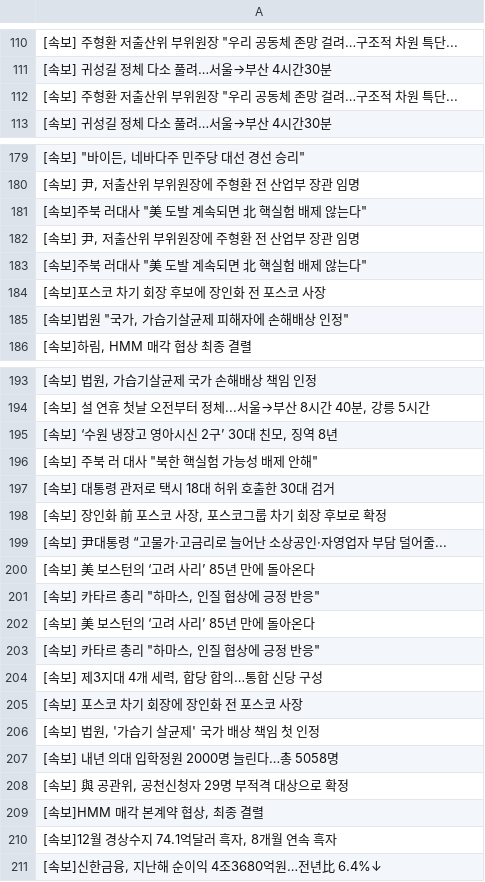
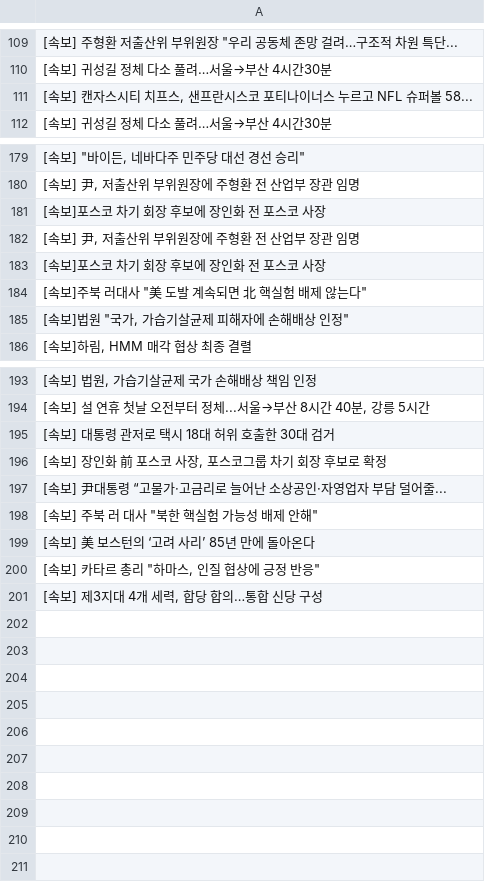
Before and after one commit to devopspark/GitNews, a CSV file: 속보data.csv, drawn as a sheet; only a part is shown, gaps mark what is left out; the diff covers the shown part only.

Commit message:
뉴스데이터 수집

```diff
--- a/속보data.csv
+++ b/속보data.csv
@@ -111,3 +110,3 @@
 [속보] 귀성길 정체 다소 풀려…서울→부산 4시간30분
-"[속보] 주형환 저출산위 부위원장 ""우리 공동체 존망 걸려…구조적 차원 특단..."
+"[속보] 캔자스시티 치프스, 샌프란시스코 포티나이너스 누르고 NFL 슈퍼볼 58..."
 [속보] 귀성길 정체 다소 풀려…서울→부산 4시간30분
@@ -180,6 +180,6 @@
 "[속보] 尹, 저출산위 부위원장에 주형환 전 산업부 장관 임명"
+[속보]포스코 차기 회장 후보에 장인화 전 포스코 사장
+"[속보] 尹, 저출산위 부위원장에 주형환 전 산업부 장관 임명"
+[속보]포스코 차기 회장 후보에 장인화 전 포스코 사장
 "[속보]주북 러대사 ""美 도발 계속되면 北 핵실험 배제 않는다"""
-"[속보] 尹, 저출산위 부위원장에 주형환 전 산업부 장관 임명"
-"[속보]주북 러대사 ""美 도발 계속되면 北 핵실험 배제 않는다"""
-[속보]포스코 차기 회장 후보에 장인화 전 포스코 사장
 "[속보]법원 ""국가, 가습기살균제 피해자에 손해배상 인정"""
@@ -194,4 +194,2 @@
 "[속보] 설 연휴 첫날 오전부터 정체...서울→부산 8시간 40분, 강릉 5시간"
-"[속보] ‘수원 냉장고 영아시신 2구’ 30대 친모, 징역 8년"
-"[속보] 주북 러 대사 ""북한 핵실험 가능성 배제 안해"""
 [속보] 대통령 관저로 택시 18대 허위 호출한 30대 검거
@@ -199,4 +197,3 @@
 [속보] 尹대통령 “고물가·고금리로 늘어난 소상공인·자영업자 부담 덜어줄...
-[속보] 美 보스턴의 ‘고려 사리’ 85년 만에 돌아온다
-"[속보] 카타르 총리 ""하마스, 인질 협상에 긍정 반응"""
+"[속보] 주북 러 대사 ""북한 핵실험 가능성 배제 안해"""
 [속보] 美 보스턴의 ‘고려 사리’ 85년 만에 돌아온다
@@ -204,8 +201 @@
 "[속보] 제3지대 4개 세력, 합당 합의…통합 신당 구성"
-[속보] 포스코 차기 회장에 장인화 전 포스코 사장
-"[속보] 법원, '가습기 살균제' 국가 배상 책임 첫 인정"
-[속보] 내년 의대 입학정원 2000명 늘린다…총 5058명
-"[속보] 與 공관위, 공천신청자 29명 부적격 대상으로 확정"
-"[속보]HMM 매각 본계약 협상, 최종 결렬"
-"[속보]12월 경상수지 74.1억달러 흑자, 8개월 연속 흑자"
-"[속보]신한금융, 지난해 순이익 4조3680억원…전년比 6.4%↓"
```
Also changed, not shown: 6 added rows, 7 removed rows, 15 moved rows and 1 edited cell elsewhere in this file.
